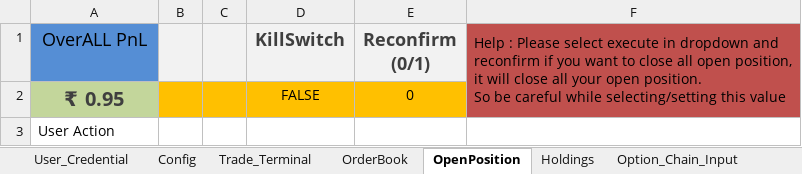
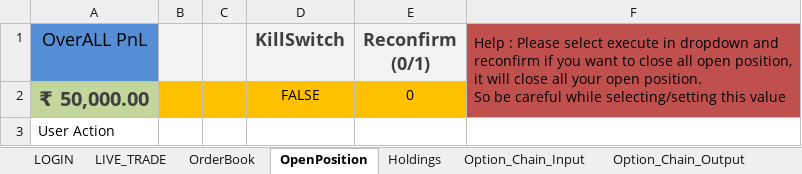
Before and after one commit to ferozmd53/VII_CLASS, an Excel workbook: VII_CLASS.xlsm, sheet OpenPosition, drawn as a sheet; values as stored, in another font and other column widths than the file's, no borders; the diff names each change by its address in the sheet, - before the commit and + after, or states it on an @@ line.

```diff
--- a/VII_CLASS.xlsm (sheet OpenPosition)
+++ b/VII_CLASS.xlsm (sheet OpenPosition)
-sheet tab: Trade_Terminal
+sheet tab: LIVE_TRADE
-sheet tab: User_Credential
-sheet tab: Config
+sheet tab: LOGIN
-A2 (OverALL PnL): ₹ 0.95
+A2 (OverALL PnL): ₹ 50,000.00
```
Also changed, not shown: sheet Option_Chain_Pro_Output, sheet Option_Chain_Output, sheet LIVE_TRADE, sheet OrderBook, sheet Option_Chain_Pro_Input, sheet Option_Chain_Input.
